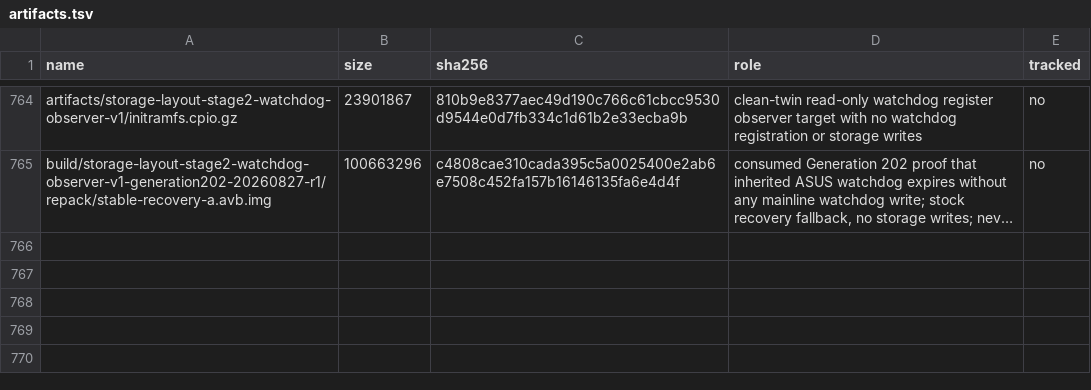
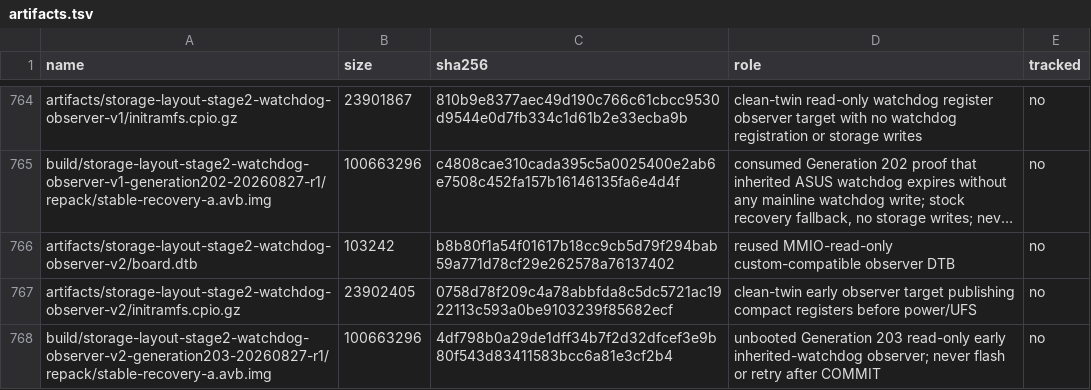
Before and after one commit to klimovich008/rog5-linux, a TSV file: manifests/artifacts.tsv, drawn as a sheet; only a part is shown, gaps mark what is left out; long unchanged cells end in …; the diff names each change by its address in the sheet, - before the commit and + after, or states it on an @@ line.

Commit message:
prepare generation 203 early watchdog observer

```diff
--- a/manifests/artifacts.tsv
+++ b/manifests/artifacts.tsv
+row 766: artifacts/storage-layout-stage2-watchdog-observer-v2/board.dtb | 103242 | b8b80f1a54f01617b18cc9cb5d79f294bab59a771d78cf29e262578a76137402 | reused MMIO-read-only custom-compatible observer DTB | no
+row 767: artifacts/storage-layout-stage2-watchdog-observer-v2/initramfs.cpio.gz | 23902405 | 0758d78f209c4a78abbfda8c5dc5721ac1922113c593a0be9103239f85682ecf | clean-twin early observer target publishing compact registers before power/UFS | no
+row 768: build/storage-layout-stage2-watchdog-observer-v2-generation203-20260827-r1/repack/stable-recovery-a.avb.img | 100663296 | 4df798b0a29de1dff34b7f2d32dfcef3e9b80f543d83411583bcc6a81e3cf2b4 | unbooted Generation 203 read-only early inherited-watchdog observer; never flash or retry after COMMIT | no
```
Also changed, not shown: manifests/temporary-boot-images.tsv, 14 other files.
